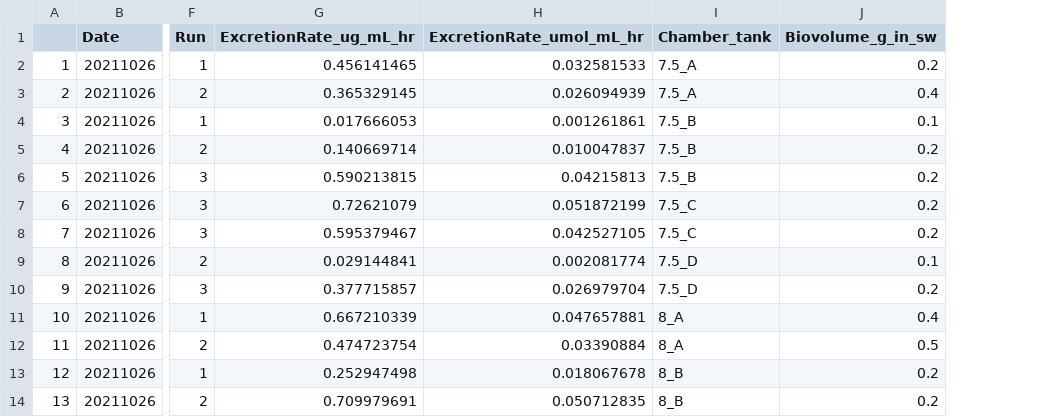
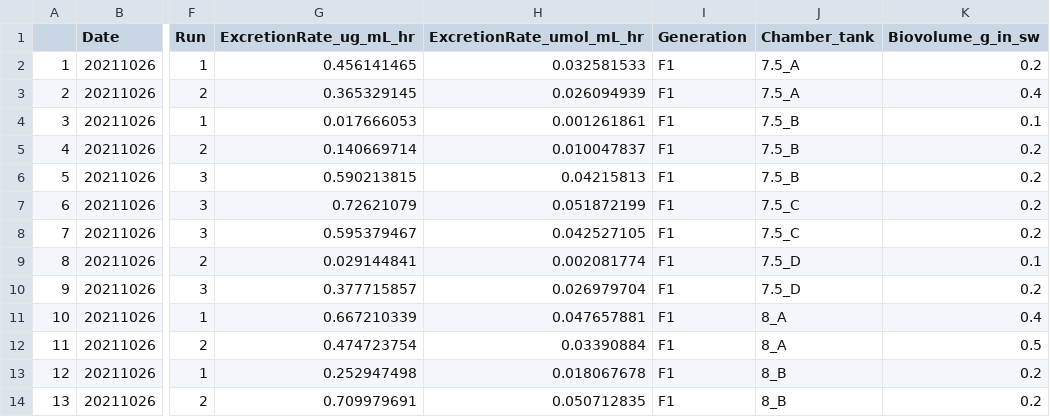
Before and after one commit to NEFSC/EAD-ASEB-Airradians_multigen_OA, a CSV file: RAnalysis/Output/ExcretionRates/F1/F1_ExcretionRates_master.csv, drawn as a sheet; only a part is shown, gaps mark what is left out; the diff names each change by its address in the sheet, - before the commit and + after, or states it on an @@ line.

```diff
--- a/RAnalysis/Output/ExcretionRates/F1/F1_ExcretionRates_master.csv
+++ b/RAnalysis/Output/ExcretionRates/F1/F1_ExcretionRates_master.csv
+column I (Generation), rows 2-14: all F1
```
Also changed, not shown: RAnalysis/Output/ExcretionRates/F2/F2_ExcretionRates_master.csv, RAnalysis/Output/Respiration/RR_calc_raw.csv, 7 other files.
